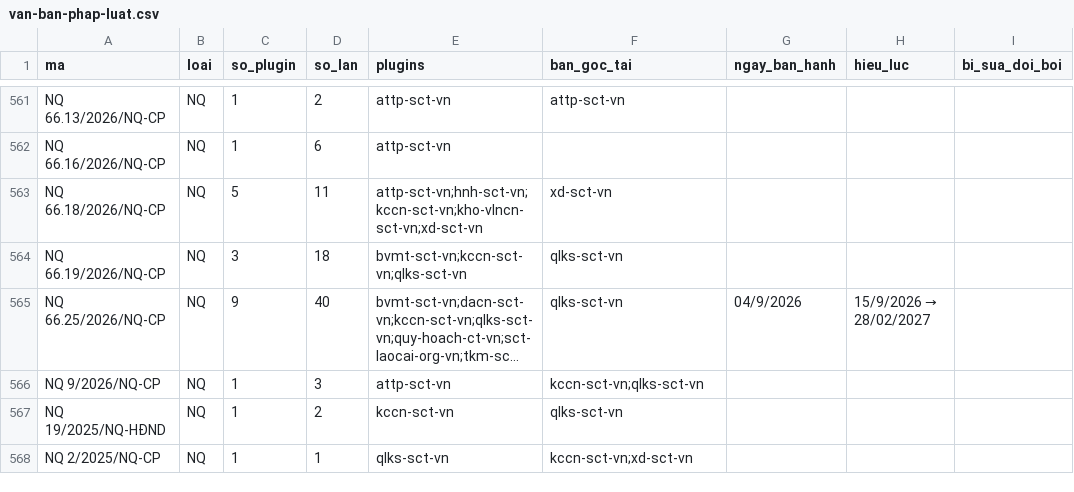
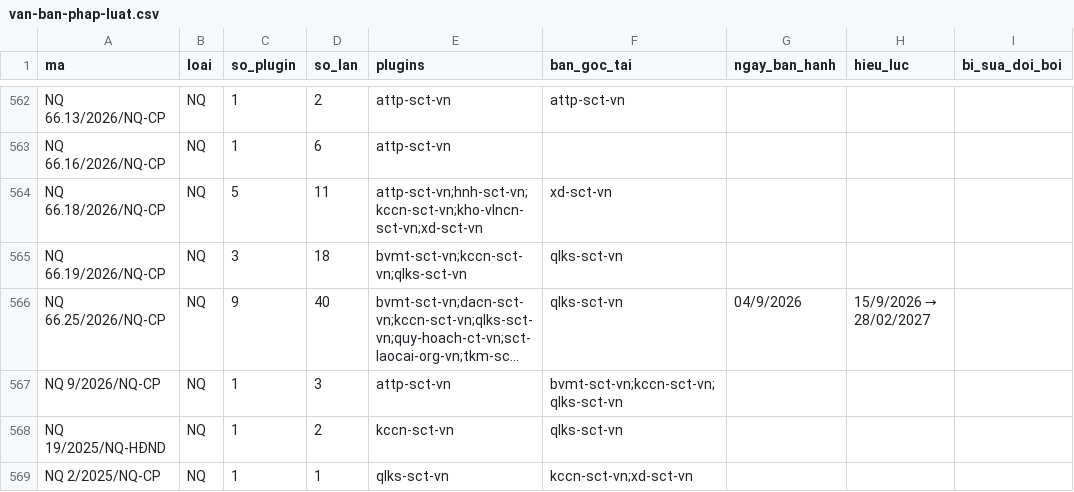
Before and after one commit to Trangsct/skill-sct, a CSV file: registry/van-ban-phap-luat.csv, drawn as a sheet; only a part is shown, gaps mark what is left out; long unchanged cells end in …; addresses are those after the commit; the diff covers the shown part only; the diff names each change by its address in the sheet, - before the commit and + after, or states it on an @@ line.

```diff
--- a/registry/van-ban-phap-luat.csv
+++ b/registry/van-ban-phap-luat.csv
-F567 (ban_goc_tai): kccn-sct-vn;qlks-sct-vn
+F567 (ban_goc_tai): bvmt-sct-vn;kccn-sct-vn;qlks-sct-vn
```
Also changed, not shown: 1 added row and 4 edited cells elsewhere in this file, 48 other files.
